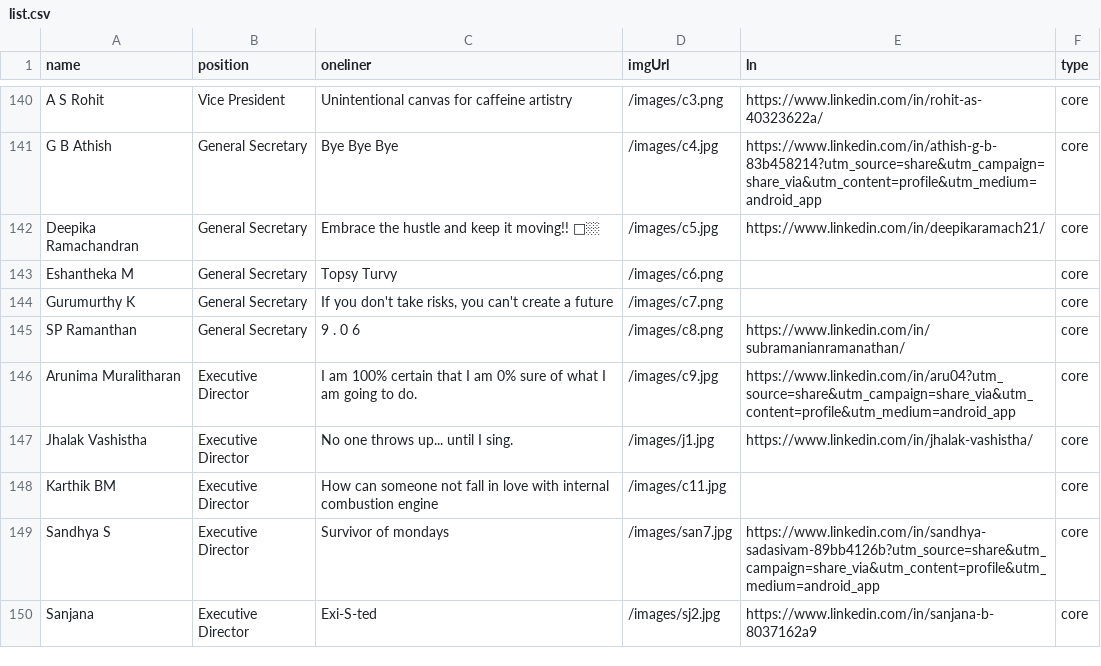
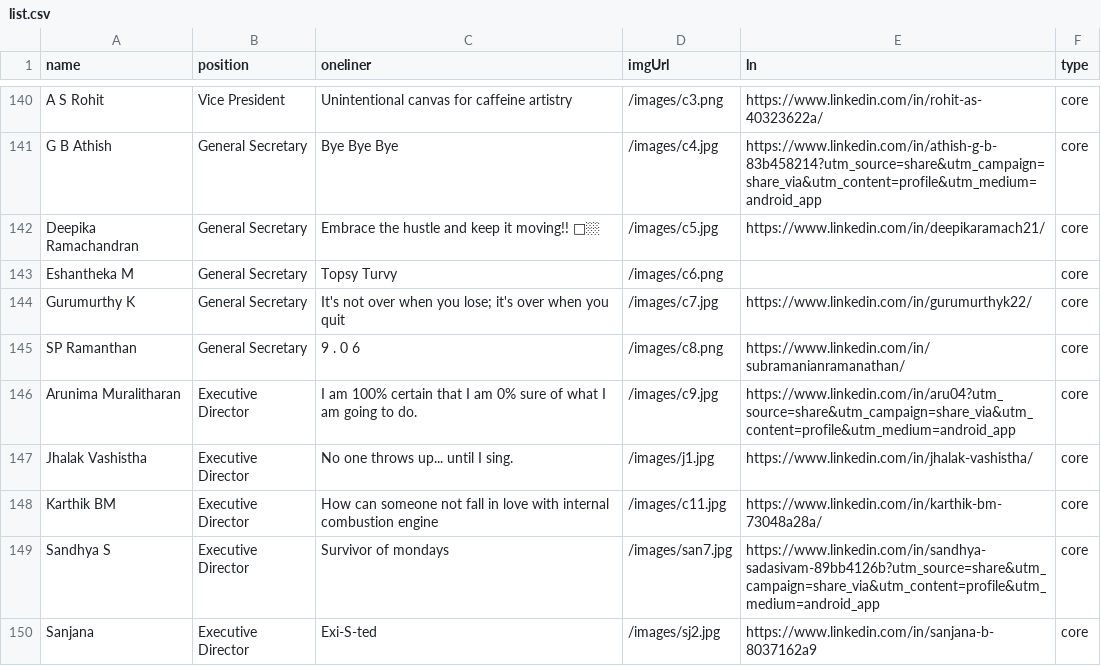
Before and after one commit to SrivarshiniSG/Forese-Website-1, a CSV file: public/list.csv, drawn as a sheet; only a part is shown, gaps mark what is left out.

```diff
--- a/public/list.csv
+++ b/public/list.csv
@@ -152,3 +152,3 @@ Deepika Ramachandran,General Secretary,Embrace the hustle and keep it moving!!
 Eshantheka M,General Secretary,Topsy Turvy,/images/c6.png,,core
-Gurumurthy K,General Secretary,"If you don't take risks, you can't create a future",/images/c7.png,,core
+Gurumurthy K,General Secretary,It's not over when you lose; it's over when you quit,/images/c7.jpg,https://www.linkedin.com/in/gurumurthyk22/,core
 SP Ramanthan,General Secretary,9 . 0 6,/images/c8.png,https://www.linkedin.com/in/subramanianramanathan/,core
@@ -156,3 +156,3 @@ Arunima Muralitharan,Executive Director,I am 100% certain that I am 0% sure of w
 Jhalak Vashistha,Executive Director,No one throws up... until I sing.,/images/j1.jpg,https://www.linkedin.com/in/jhalak-vashistha/,core
-Karthik BM,Executive Director,How can someone not fall in love with internal combustion engine,/images/c11.jpg,,core
+Karthik BM,Executive Director,How can someone not fall in love with internal combustion engine,/images/c11.jpg,https://www.linkedin.com/in/karthik-bm-73048a28a/,core
 Sandhya S,Executive Director,Survivor of mondays ,/images/san7.jpg,https://www.linkedin.com/in/sandhya-sadasivam-89bb4126b?utm_source=share&utm_campaign=share_via&utm_content=profile&utm_medium=android_app,core
```
Also changed, not shown: 6 other files.
